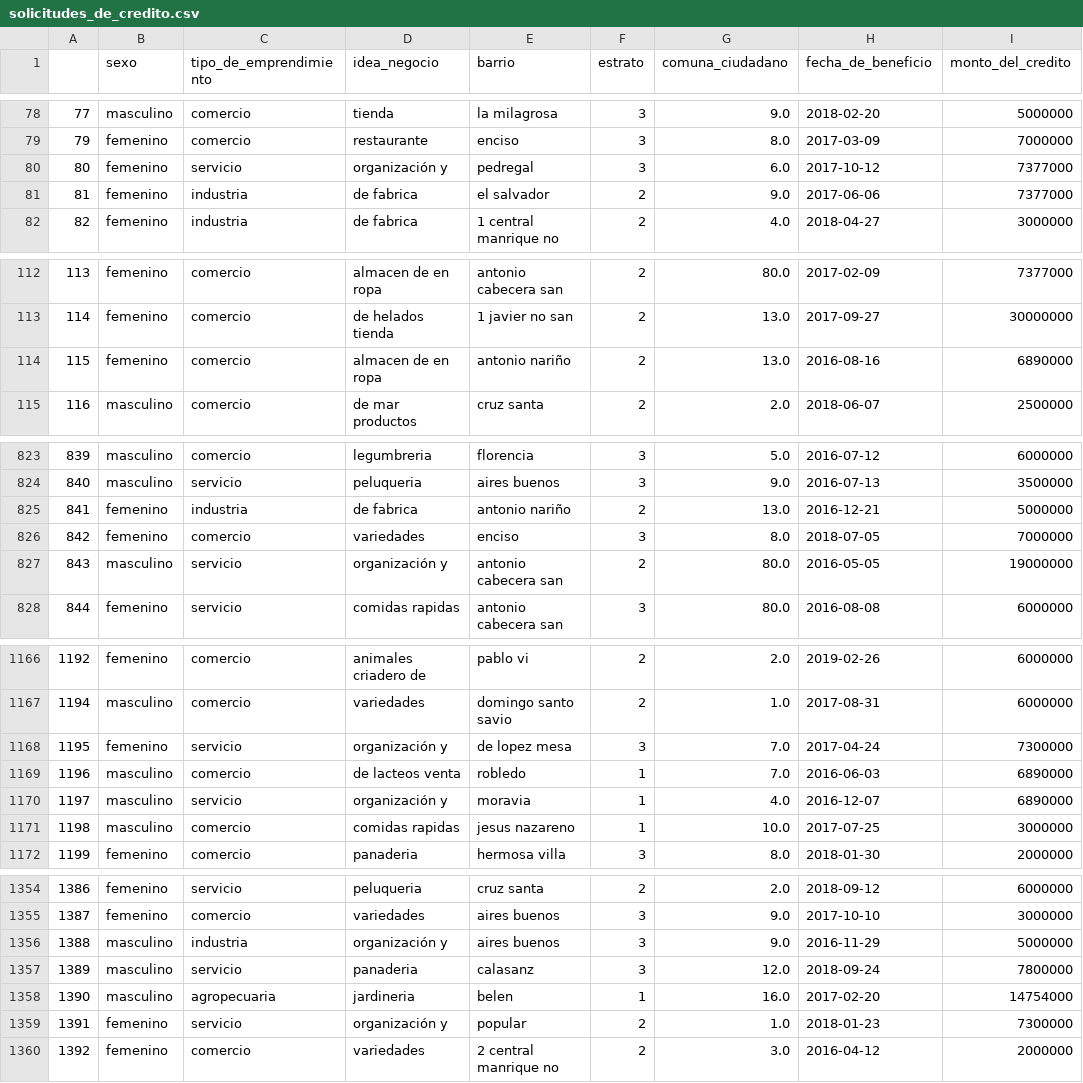
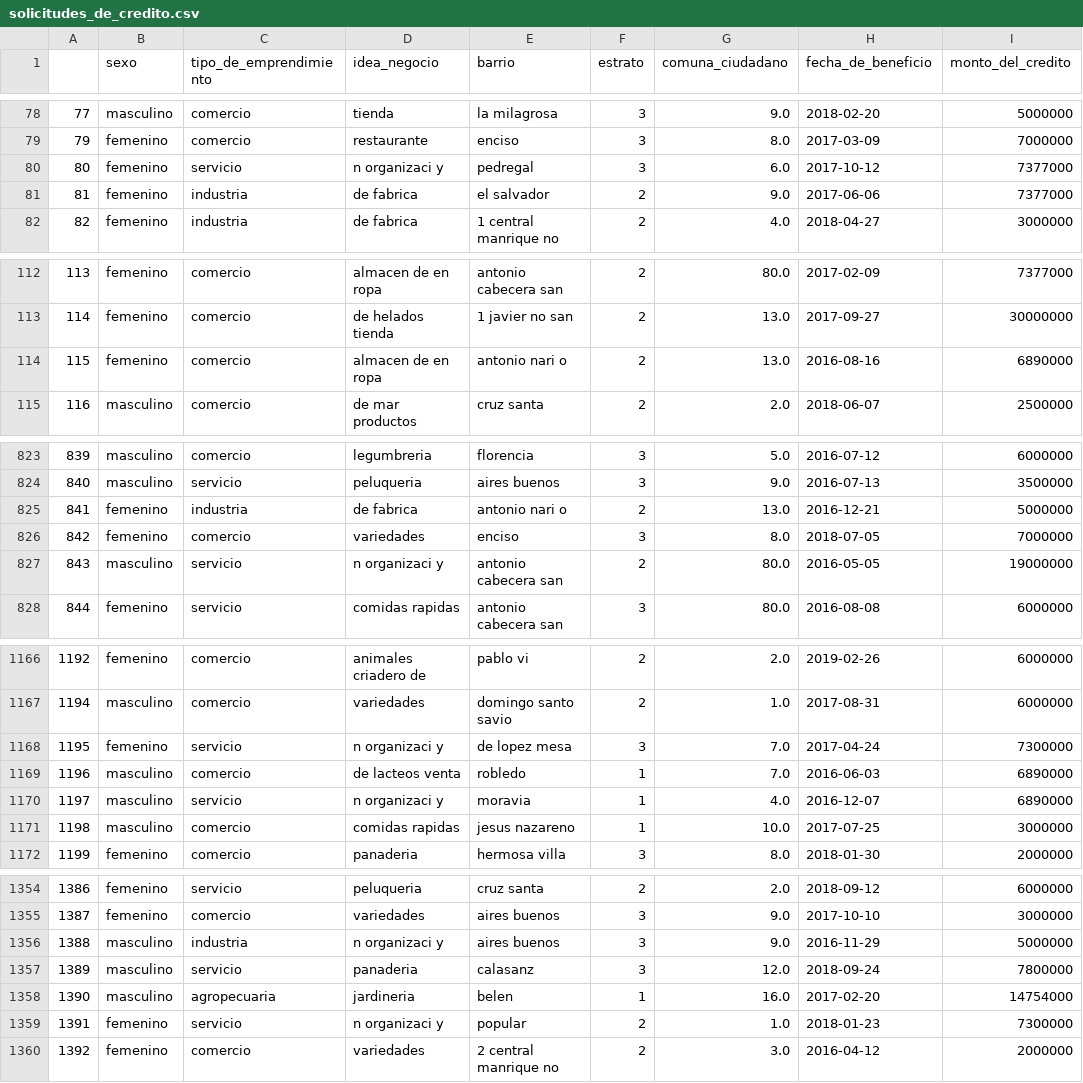
Before and after one commit to 2026-1-fundamentos/LAB-06-limpieza-de-datos-de-solicitudes-de-credito-adiazgi-unal, a CSV file: files/output/solicitudes_de_credito.csv, drawn as a sheet; only a part is shown, gaps mark what is left out; the diff covers the shown part only; the diff names each change by its address in the sheet, - before the commit and + after, or states it on an @@ line.

Commit message:
Update solicitudes_de_credito.csv

```diff
--- a/files/output/solicitudes_de_credito.csv
+++ b/files/output/solicitudes_de_credito.csv
-D80 (idea_negocio): organización y
+D80 (idea_negocio): n organizaci y
-E114 (barrio): antonio nariño
+E114 (barrio): antonio nari o
-E825 (barrio): antonio nariño
+E825 (barrio): antonio nari o
-D827 (idea_negocio): organización y
+D827 (idea_negocio): n organizaci y
-D1168 (idea_negocio): organización y
+D1168 (idea_negocio): n organizaci y
-D1170 (idea_negocio): organización y
+D1170 (idea_negocio): n organizaci y
-D1356 (idea_negocio): organización y
+D1356 (idea_negocio): n organizaci y
-D1359 (idea_negocio): organización y
+D1359 (idea_negocio): n organizaci y
```
Also changed, not shown: 55 edited cells elsewhere in this file.
